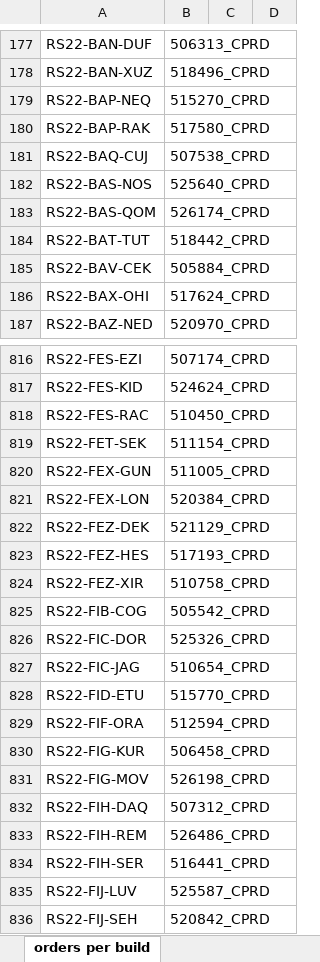
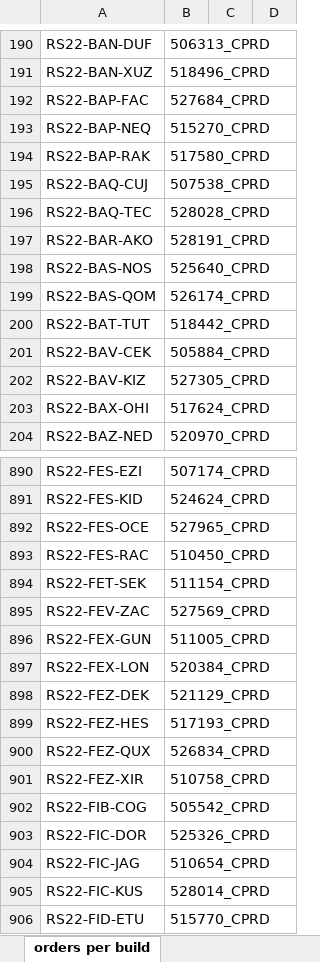
Before and after one commit to lodebosmans/OmsPromotionAutomation_v2, an Excel workbook: input/CaseIdOrderIdMatch.xlsm, sheet orders per build, drawn as a sheet; only a part is shown, gaps mark what is left out; the shorter side is filled out with more unchanged rows; values as stored, in another font and other column widths than the file's, no borders; the diff covers the shown part only; the diff names each change by its address in the sheet, - before the commit and + after, or states it on an @@ line.

```diff
--- a/input/CaseIdOrderIdMatch.xlsm (sheet orders per build)
+++ b/input/CaseIdOrderIdMatch.xlsm (sheet orders per build)
+row 192: RS22-BAP-FAC | 527684_CPRD
+row 196: RS22-BAQ-TEC | 528028_CPRD
+row 197: RS22-BAR-AKO | 528191_CPRD
+row 202: RS22-BAV-KIZ | 527305_CPRD
+row 892: RS22-FES-OCE | 527965_CPRD
+row 895: RS22-FEV-ZAC | 527569_CPRD
+row 900: RS22-FEZ-QUX | 526834_CPRD
+row 905: RS22-FIC-KUS | 528014_CPRD
```
Also changed, not shown: 322 added rows elsewhere in this sheet, 1 other file.
